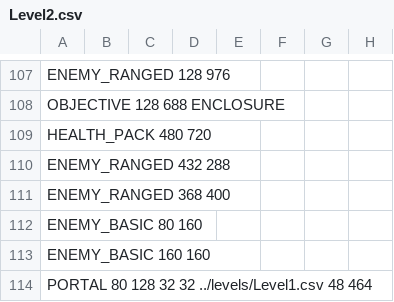
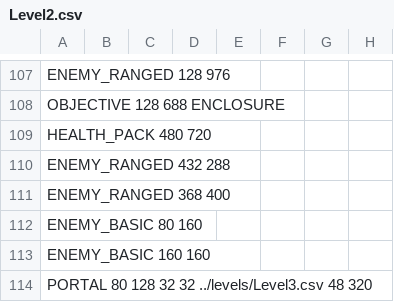
Before and after one commit to leaping-river-fish/SYDEQuest, a CSV file: levels/Level2.csv, drawn as a sheet; only a part is shown, gaps mark what is left out; the diff names each change by its address in the sheet, - before the commit and + after, or states it on an @@ line.

Commit message:
Added level 3

```diff
--- a/levels/Level2.csv
+++ b/levels/Level2.csv
-A114: …32 32 ../levels/Level1.csv 48 464
+A114: …32 32 ../levels/Level3.csv 48 320
```
Also changed, not shown: 2 other files.
